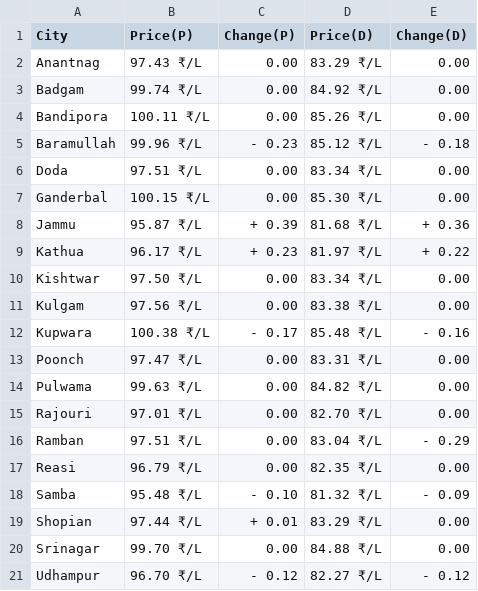
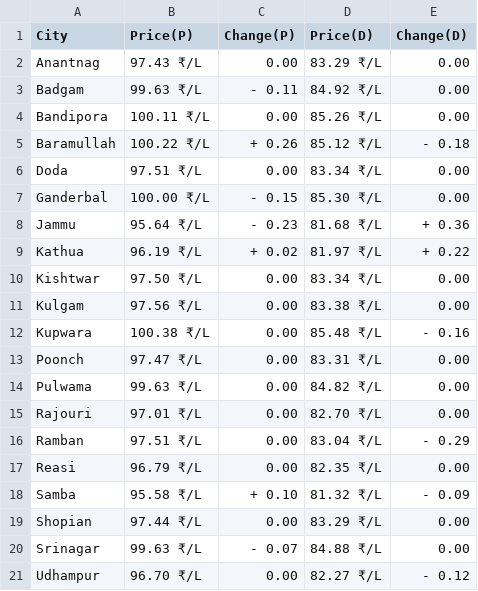
Before and after one commit to Doofenshmirtz-Evil-Incorp/FuelishCLI, a CSV file: assets/Jammu And Kashmir.csv, drawn as a sheet.

Commit message:
Data-2025-01-20T02:12:56

```diff
--- a/assets/Jammu And Kashmir.csv
+++ b/assets/Jammu And Kashmir.csv
@@ -2,12 +2,12 @@ City,Price(P),Change(P),Price(D),Change(D)
 Anantnag,97.43 ₹/L,  0.00,83.29 ₹/L,  0.00
-Badgam,99.74 ₹/L,  0.00,84.92 ₹/L,  0.00
+Badgam,99.63 ₹/L,- 0.11,84.92 ₹/L,  0.00
 Bandipora,100.11 ₹/L,  0.00,85.26 ₹/L,  0.00
-Baramullah,99.96 ₹/L,- 0.23,85.12 ₹/L,- 0.18
+Baramullah,100.22 ₹/L,+ 0.26,85.12 ₹/L,- 0.18
 Doda,97.51 ₹/L,  0.00,83.34 ₹/L,  0.00
-Ganderbal,100.15 ₹/L,  0.00,85.30 ₹/L,  0.00
-Jammu,95.87 ₹/L,+ 0.39,81.68 ₹/L,+ 0.36
-Kathua,96.17 ₹/L,+ 0.23,81.97 ₹/L,+ 0.22
+Ganderbal,100.00 ₹/L,- 0.15,85.30 ₹/L,  0.00
+Jammu,95.64 ₹/L,- 0.23,81.68 ₹/L,+ 0.36
+Kathua,96.19 ₹/L,+ 0.02,81.97 ₹/L,+ 0.22
 Kishtwar,97.50 ₹/L,  0.00,83.34 ₹/L,  0.00
 Kulgam,97.56 ₹/L,  0.00,83.38 ₹/L,  0.00
-Kupwara,100.38 ₹/L,- 0.17,85.48 ₹/L,- 0.16
+Kupwara,100.38 ₹/L,  0.00,85.48 ₹/L,- 0.16
 Poonch,97.47 ₹/L,  0.00,83.31 ₹/L,  0.00
@@ -17,5 +17,5 @@ Ramban,97.51 ₹/L,  0.00,83.04 ₹/L,- 0.29
 Reasi,96.79 ₹/L,  0.00,82.35 ₹/L,  0.00
-Samba,95.48 ₹/L,- 0.10,81.32 ₹/L,- 0.09
-Shopian,97.44 ₹/L,+ 0.01,83.29 ₹/L,  0.00
-Srinagar,99.70 ₹/L,  0.00,84.88 ₹/L,  0.00
-Udhampur,96.70 ₹/L,- 0.12,82.27 ₹/L,- 0.12
+Samba,95.58 ₹/L,+ 0.10,81.32 ₹/L,- 0.09
+Shopian,97.44 ₹/L,  0.00,83.29 ₹/L,  0.00
+Srinagar,99.63 ₹/L,- 0.07,84.88 ₹/L,  0.00
+Udhampur,96.70 ₹/L,  0.00,82.27 ₹/L,- 0.12
```
Also changed, not shown: State.csv, assets/Andhra Pradesh.csv, 27 other files.
